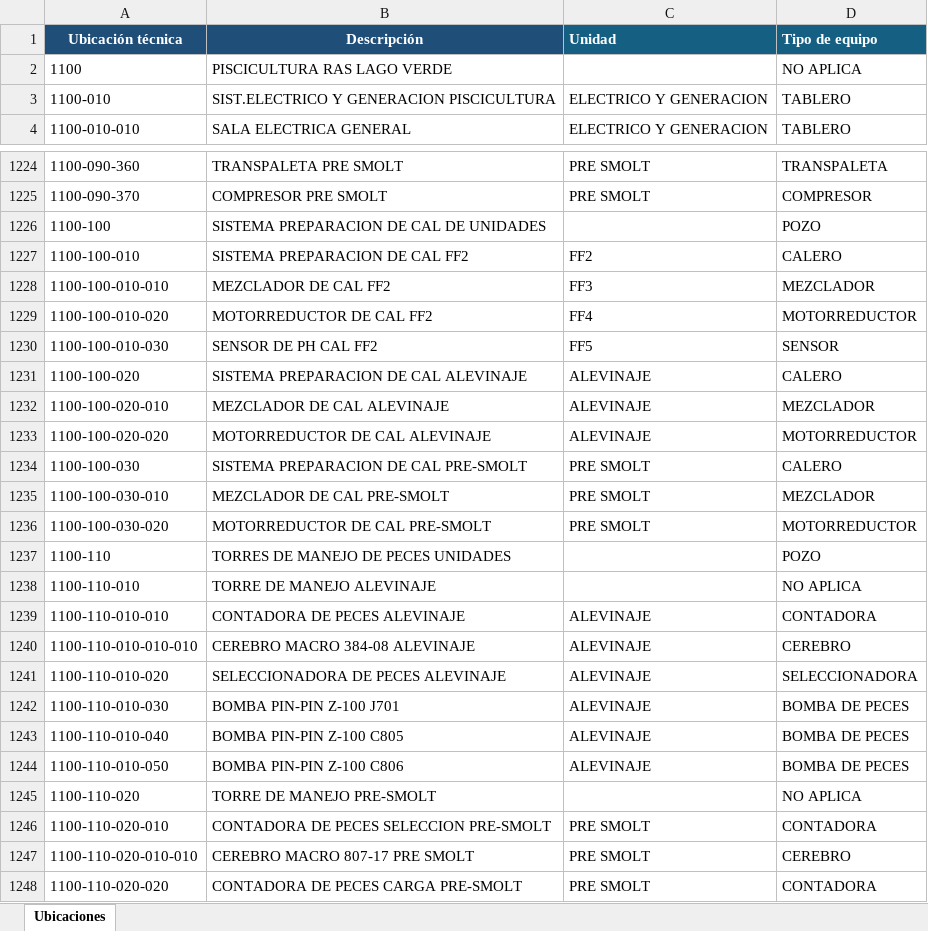
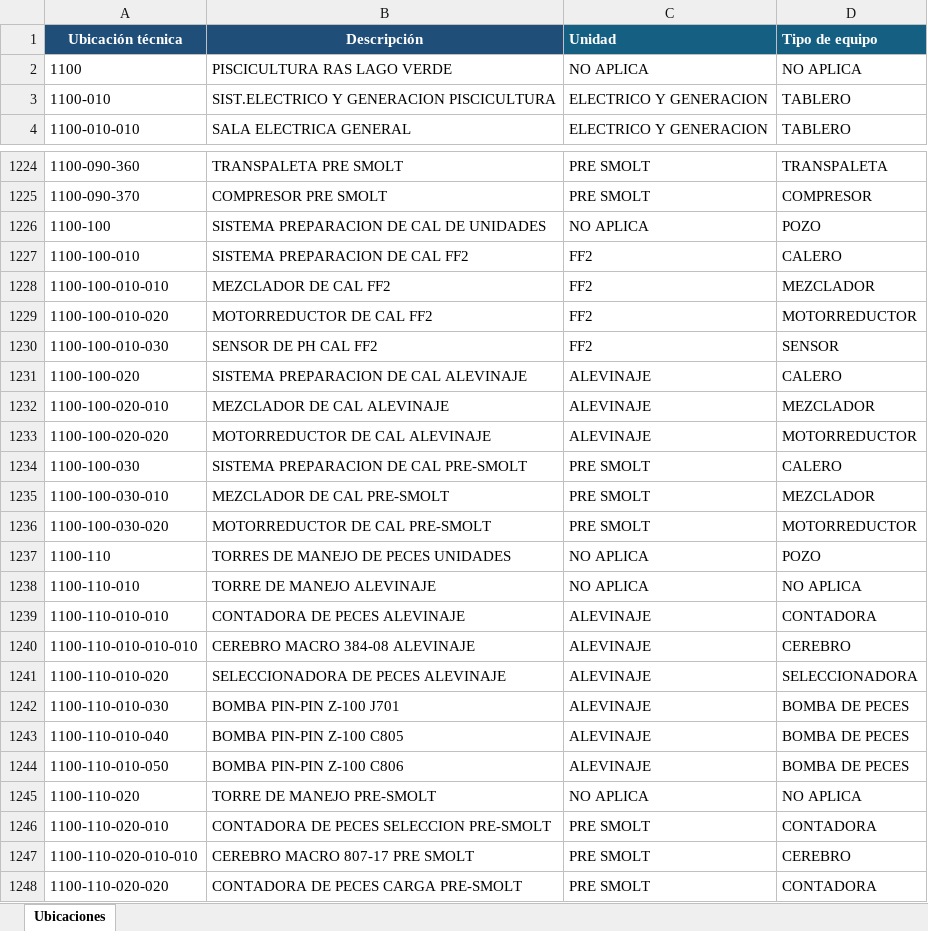
Before and after one commit to hardycofre-commits/dashboard-confiabilidad-equipos, an Excel workbook: lista_ubicaciones_tecnicas.xlsx, sheet Ubicaciones, drawn as a sheet; only a part is shown, gaps mark what is left out; values as stored, in another font and other column widths than the file's, no borders; table styles not drawn; the diff names each change by its address in the sheet, - before the commit and + after, or states it on an @@ line.

Commit message:
Add files via upload

```diff
--- a/lista_ubicaciones_tecnicas.xlsx (sheet Ubicaciones)
+++ b/lista_ubicaciones_tecnicas.xlsx (sheet Ubicaciones)
-C2 (Unidad): (empty)
+C2 (Unidad): NO APLICA
-C1226 (Unidad): (empty)
+C1226 (Unidad): NO APLICA
-C1228 (Unidad): FF3
+C1228 (Unidad): FF2
-C1229 (Unidad): FF4
+C1229 (Unidad): FF2
-C1230 (Unidad): FF5
+C1230 (Unidad): FF2
-C1237:C1238 (Unidad): (empty)
+C1237:C1238 (Unidad): NO APLICA
-C1245 (Unidad): (empty)
+C1245 (Unidad): NO APLICA
```
